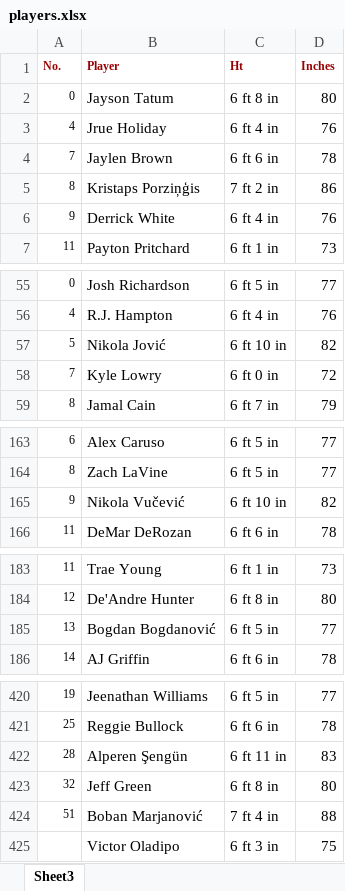
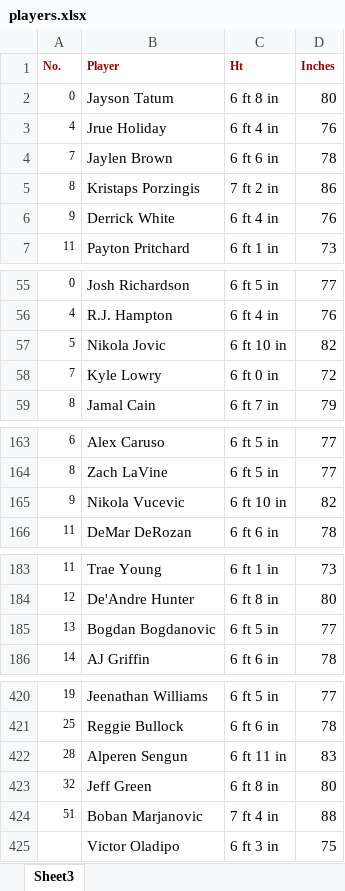
Before and after one commit to PetrVorlos35/projekt2, an Excel workbook: public/players.xlsx, sheet Sheet3, drawn as a sheet; only a part is shown, gaps mark what is left out; values as stored, in another font and other column widths than the file's, no borders; the diff covers the shown part only; the diff names each change by its address in the sheet, - before the commit and + after, or states it on an @@ line.

```diff
--- a/public/players.xlsx (sheet Sheet3)
+++ b/public/players.xlsx (sheet Sheet3)
-B5 (Player): Kristaps Porziņģis
+B5 (Player): Kristaps Porzingis
-B57 (Player): Nikola Jović
+B57 (Player): Nikola Jovic
-B165 (Player): Nikola Vučević
+B165 (Player): Nikola Vucevic
-B185 (Player): Bogdan Bogdanović
+B185 (Player): Bogdan Bogdanovic
-B422 (Player): Alperen Şengün
+B422 (Player): Alperen Sengun
-B424 (Player): Boban Marjanović
+B424 (Player): Boban Marjanovic
```
Also changed, not shown: 13 edited cells elsewhere in this sheet, 1 other file.
